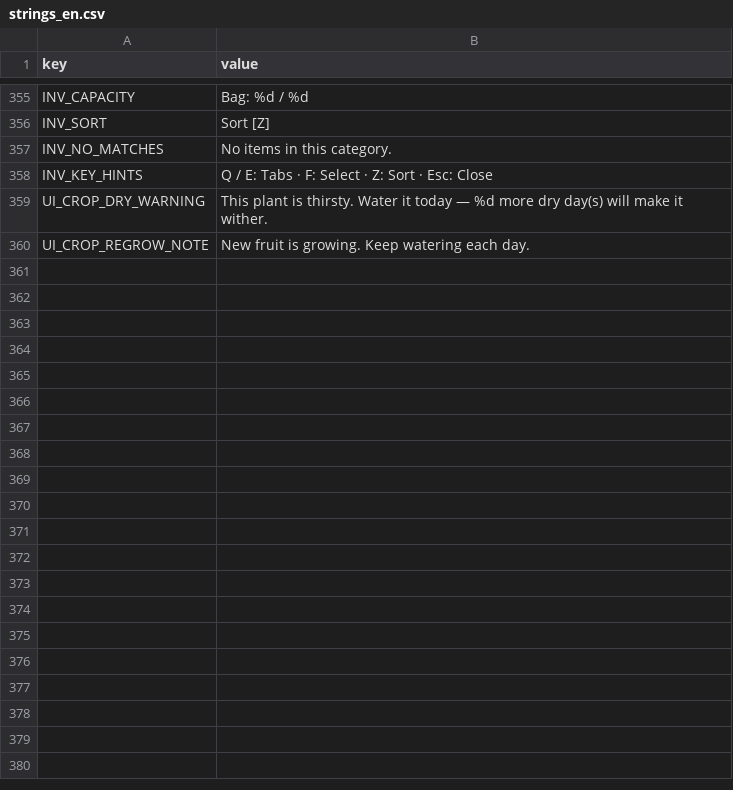
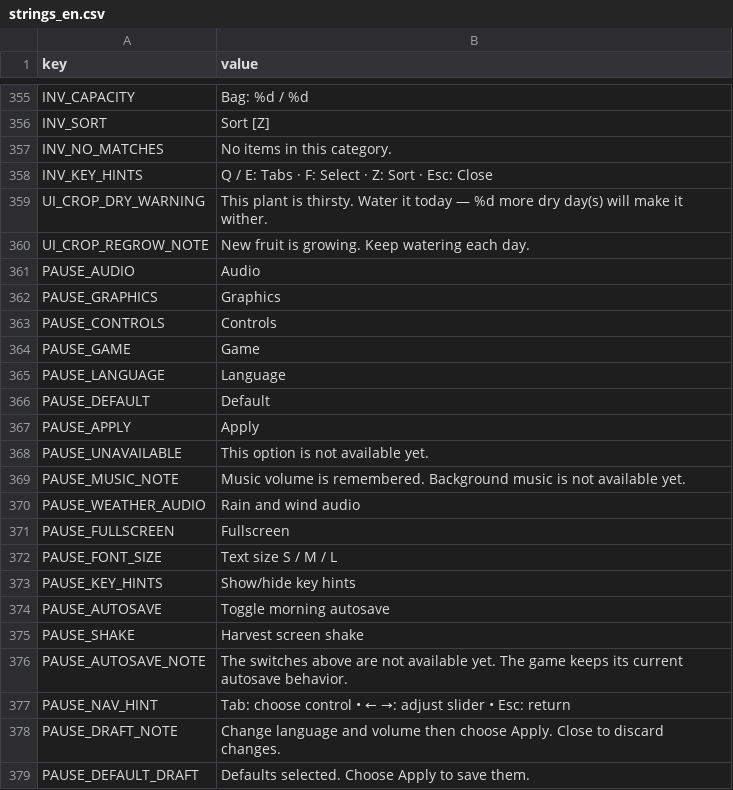
Before and after one commit to hoangarts1/nongtrai, a CSV file: localization/strings_en.csv, drawn as a sheet; only a part is shown, gaps mark what is left out; the diff covers the shown part only; the diff names each change by its address in the sheet, - before the commit and + after, or states it on an @@ line.

```diff
--- a/localization/strings_en.csv
+++ b/localization/strings_en.csv
+row 361: PAUSE_AUDIO | Audio
+row 362: PAUSE_GRAPHICS | Graphics
+row 363: PAUSE_CONTROLS | Controls
+row 364: PAUSE_GAME | Game
+row 365: PAUSE_LANGUAGE | Language
+row 366: PAUSE_DEFAULT | Default
+row 367: PAUSE_APPLY | Apply
+row 368: PAUSE_UNAVAILABLE | This option is not available yet.
+row 369: PAUSE_MUSIC_NOTE | Music volume is remembered. Background music is not available yet.
+row 370: PAUSE_WEATHER_AUDIO | Rain and wind audio
+row 371: PAUSE_FULLSCREEN | Fullscreen
+row 372: PAUSE_FONT_SIZE | Text size S / M / L
+row 373: PAUSE_KEY_HINTS | Show/hide key hints
+row 374: PAUSE_AUTOSAVE | Toggle morning autosave
+row 375: PAUSE_SHAKE | Harvest screen shake
+row 376: PAUSE_AUTOSAVE_NOTE | The switches above are not available yet. The game keeps its current autosave behavior.
+row 377: PAUSE_NAV_HINT | Tab: choose control • ← →: adjust slider • Esc: return
+row 378: PAUSE_DRAFT_NOTE | Change language and volume then choose Apply. Close to discard changes.
+row 379: PAUSE_DEFAULT_DRAFT | Defaults selected. Choose Apply to save them.
```
Also changed, not shown: 14 added rows elsewhere in this file, localization/strings_vi.csv, 41 other files.
